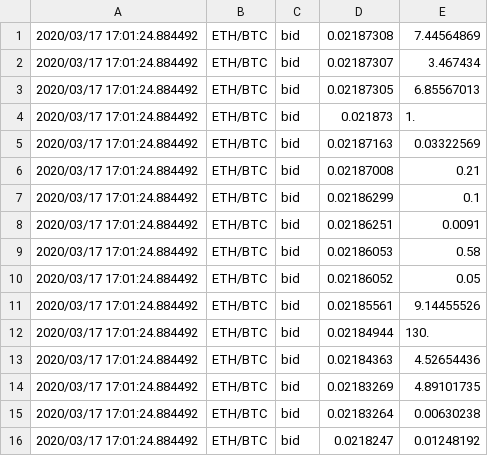
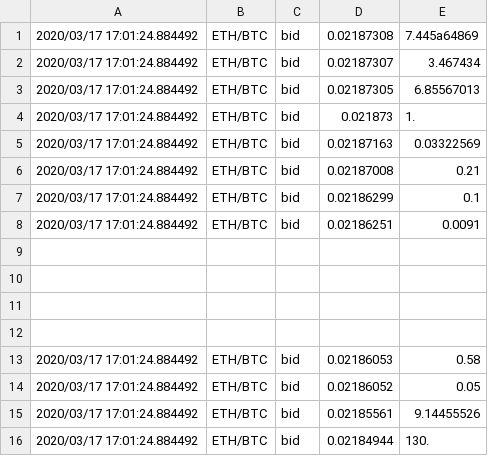
Before and after one commit to dejagraver/stocks, a CSV file: 20200317.csv, drawn as a sheet; only a part is shown; the shorter side is filled out with more unchanged rows.

```diff
--- a/20200317.csv
+++ b/20200317.csv
@@ -1,2 +1,2 @@
-2020/03/17 17:01:24.884492,ETH/BTC,bid,0.02187308,7.44564869
+2020/03/17 17:01:24.884492,ETH/BTC,bid,0.02187308,7.445a64869
 2020/03/17 17:01:24.884492,ETH/BTC,bid,0.02187307,3.467434
@@ -8,2 +8,6 @@
 2020/03/17 17:01:24.884492,ETH/BTC,bid,0.02186251,0.0091
+
+
+
+
 2020/03/17 17:01:24.884492,ETH/BTC,bid,0.02186053,0.58
```
Also changed, not shown: 3 other files.
